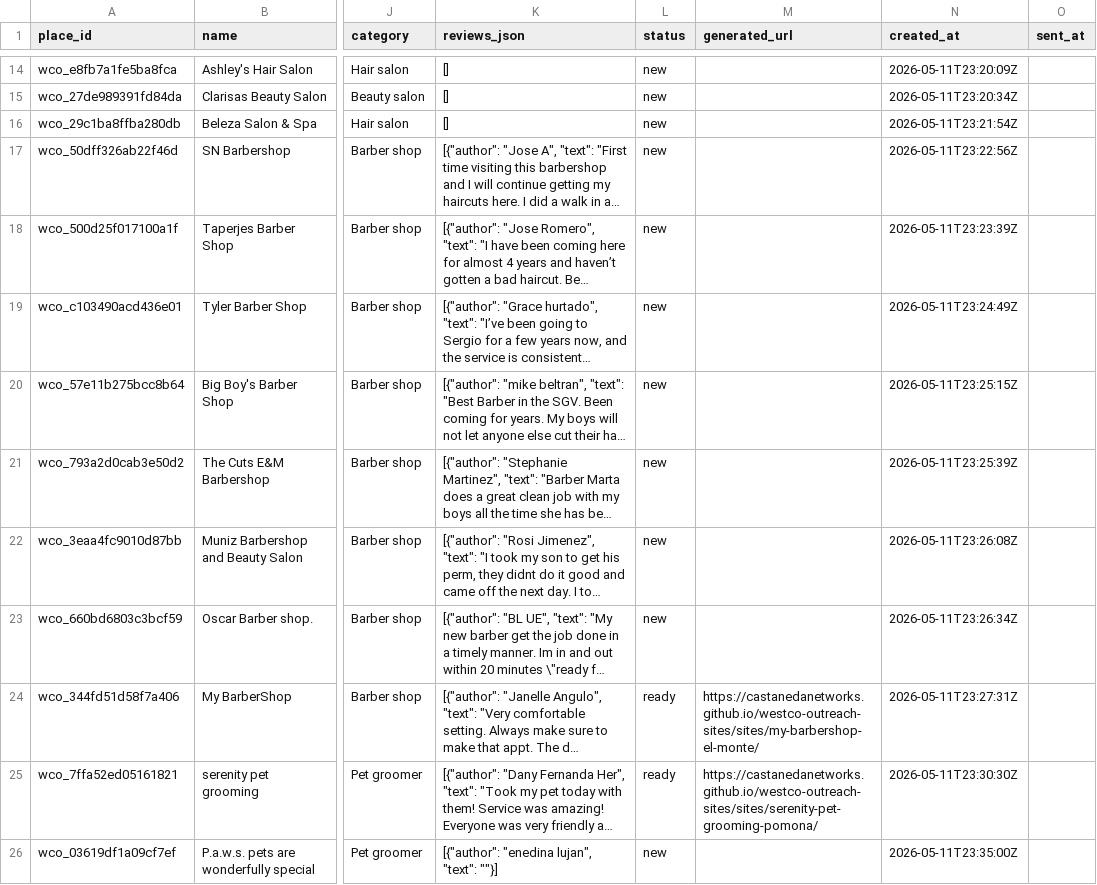
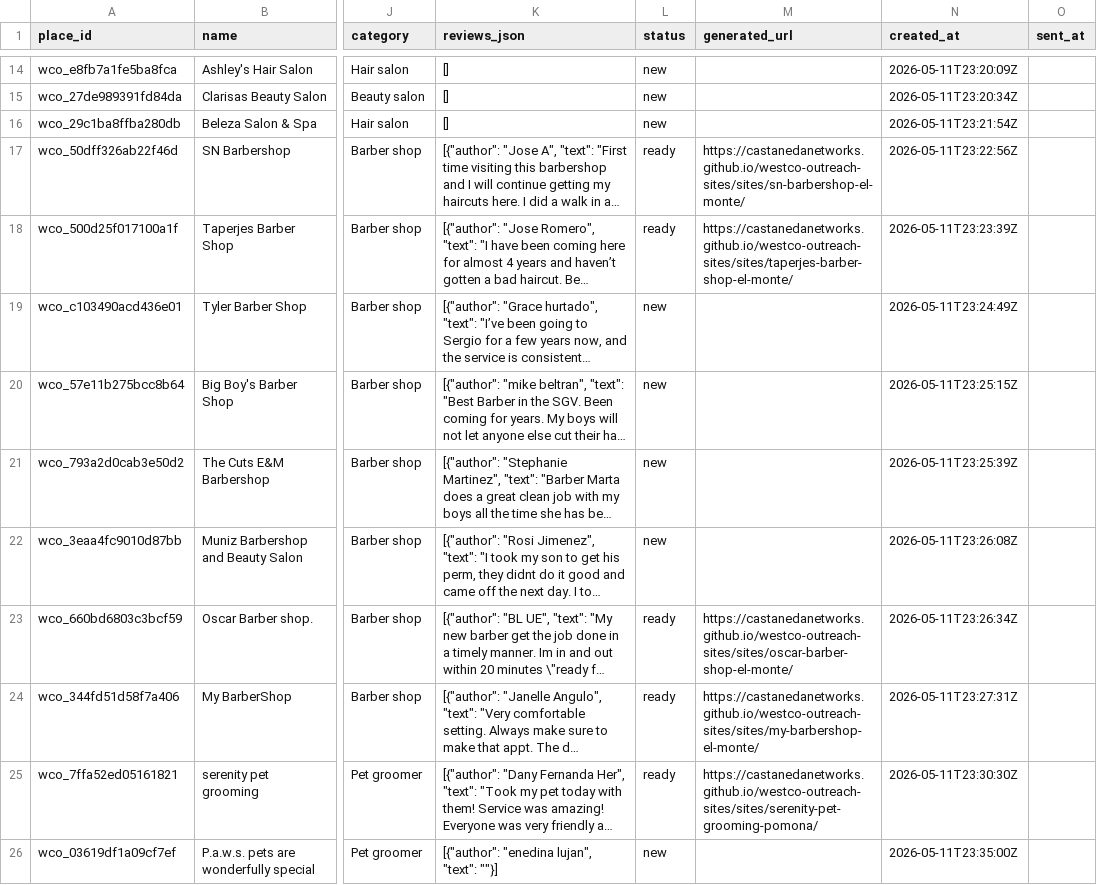
Before and after one commit to CastanedaNetworks/westco-outreach-sites, a CSV file: data/prospects.csv, drawn as a sheet; only a part is shown, gaps mark what is left out; long unchanged cells end in …; the diff names each change by its address in the sheet, - before the commit and + after, or states it on an @@ line.

Commit message:
Deploy site batch — 2026-05-12 07:58:16

```diff
--- a/data/prospects.csv
+++ b/data/prospects.csv
-L17:L18 (status): new
+L17:L18 (status): ready
-M17 (generated_url): (empty)
+M17 (generated_url): https://castanedanetworks.github.io/westco-outreach-sites/sites/sn-barbershop-el-monte/
-M18 (generated_url): (empty)
+M18 (generated_url): https://castanedanetworks.github.io/westco-outreach-sites/sites/taperjes-barber-shop-el-monte/
-L23 (status): new
+L23 (status): ready
-M23 (generated_url): (empty)
+M23 (generated_url): https://castanedanetworks.github.io/westco-outreach-sites/sites/oscar-barber-shop-el-monte/
```
Also changed, not shown: 5 other files.
